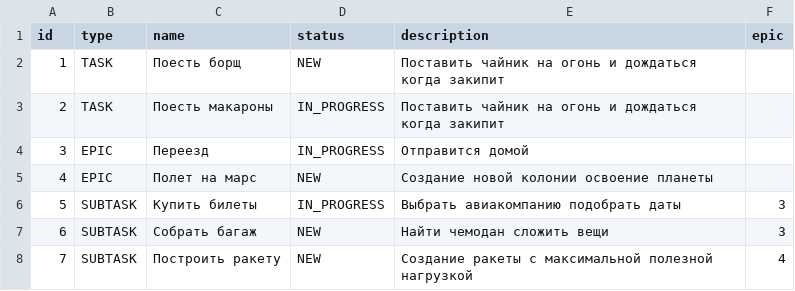
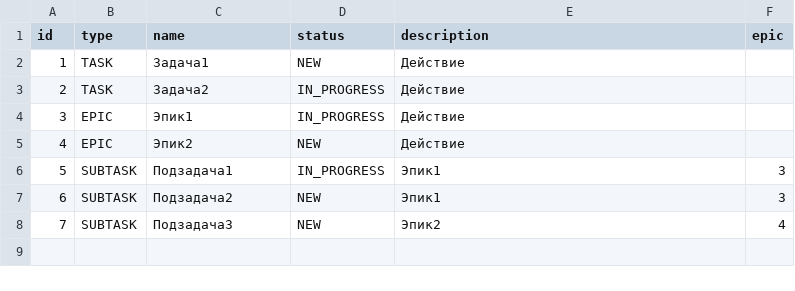
Before and after one commit to CyberSnake-VP/java-kanban, a CSV file: out/production/java-kanban/tasktracker/files/data.csv, drawn as a sheet.

```diff
--- a/out/production/java-kanban/tasktracker/files/data.csv
+++ b/out/production/java-kanban/tasktracker/files/data.csv
@@ -1,8 +1,8 @@
 id,type,name,status,description,epic
-1,TASK,Поесть борщ,NEW,Поставить чайник на огонь и дождаться когда закипит,
-2,TASK,Поесть макароны,IN_PROGRESS,Поставить чайник на огонь и дождаться когда закипит,
-3,EPIC,Переезд,IN_PROGRESS,Отправится домой,
-4,EPIC,Полет на марс,NEW,Создание новой колонии освоение планеты,
-5,SUBTASK,Купить билеты,IN_PROGRESS,Выбрать авиакомпанию подобрать даты,3
-6,SUBTASK,Cобрать багаж,NEW,Найти чемодан сложить вещи,3
-7,SUBTASK,Построить ракету,NEW,Создание ракеты с максимальной полезной нагрузкой,4
+1,TASK,Задача1,NEW,Действие,
+2,TASK,Задача2,IN_PROGRESS,Действие,
+3,EPIC,Эпик1,IN_PROGRESS,Действие,
+4,EPIC,Эпик2,NEW,Действие,
+5,SUBTASK,Подзадача1,IN_PROGRESS,Эпик1,3
+6,SUBTASK,Подзадача2,NEW,Эпик1,3
+7,SUBTASK,Подзадача3,NEW,Эпик2,4
```
Also changed, not shown: src/tasktracker/files/data.csv, 13 other files.
